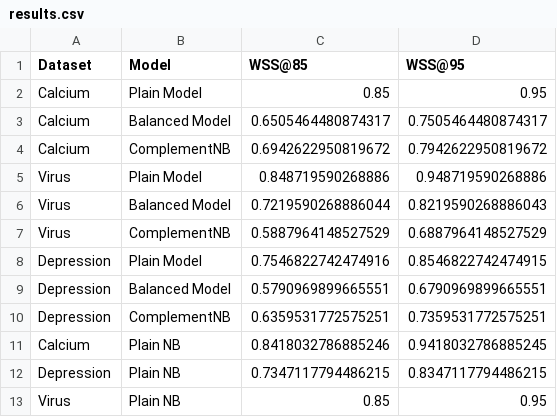
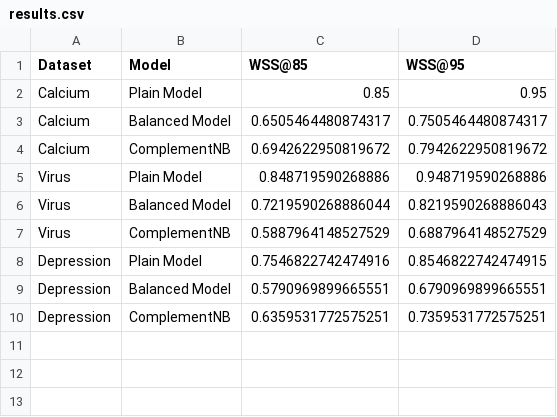
Before and after one commit to lucthiery/188.992-Experiment-Design-W24, a CSV file: results.csv, drawn as a sheet.

```diff
--- a/results.csv
+++ b/results.csv
@@ -10,4 +10 @@ Depression,Balanced Model,0.5790969899665551,0.6790969899665551
 Depression,ComplementNB,0.6359531772575251,0.7359531772575251
-Calcium,Plain NB,0.8418032786885246,0.9418032786885245
-Depression,Plain NB,0.7347117794486215,0.8347117794486215
-Virus,Plain NB,0.85,0.95
```
Also changed, not shown: 13 other files.
